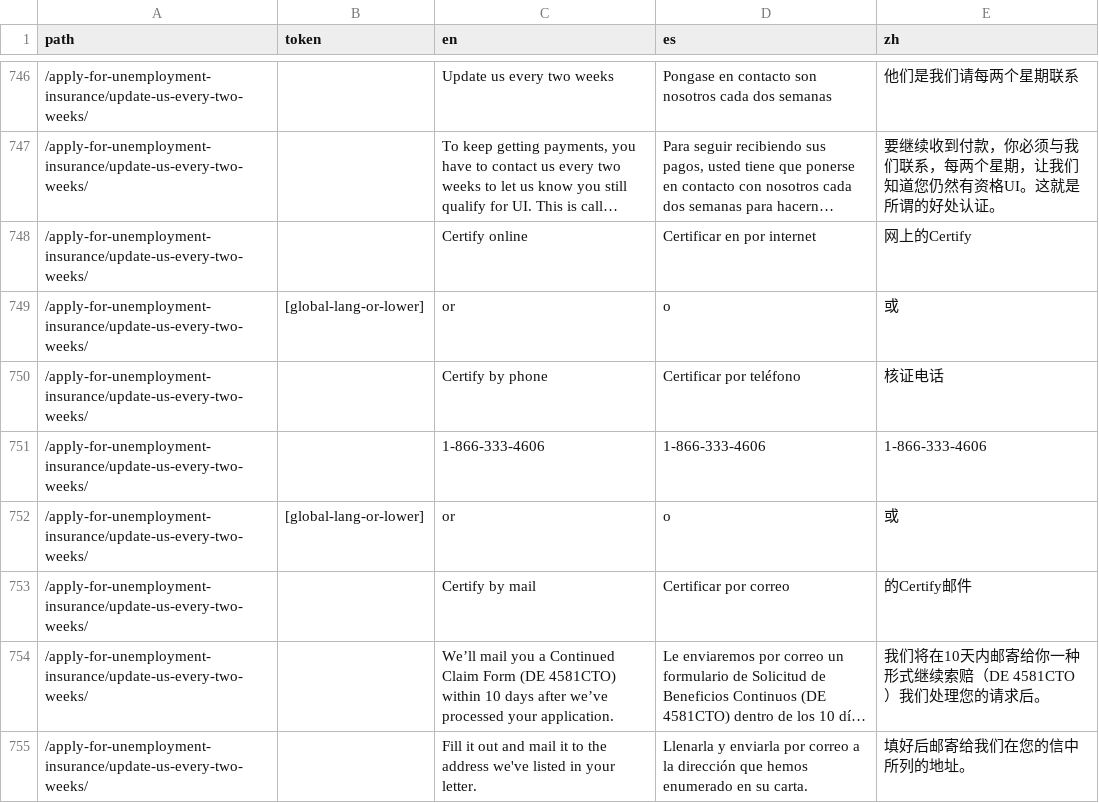
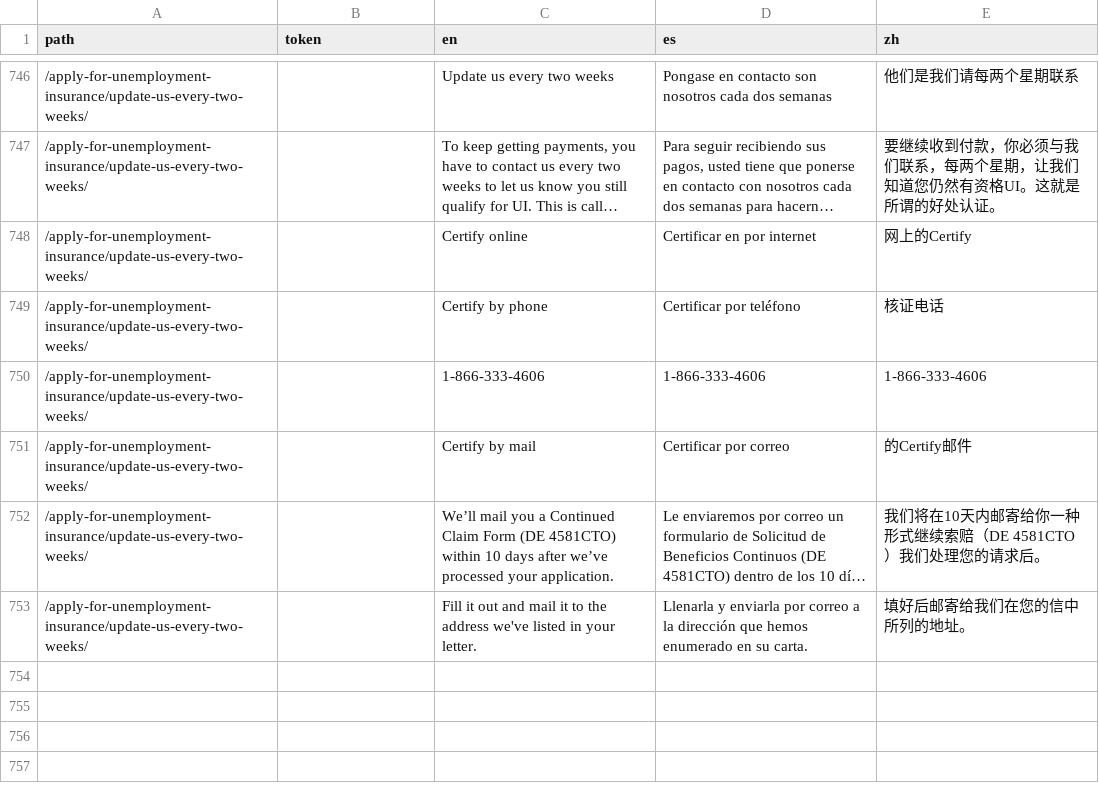
Before and after one commit to cagov/Alpha, a CSV file: src/lang-global.csv, drawn as a sheet; only a part is shown, gaps mark what is left out; long unchanged cells end in ….

Commit message:
removed dupe rows

```diff
--- a/src/lang-global.csv
+++ b/src/lang-global.csv
@@ -748,6 +748,4 @@ path,token,en,es,zh
 /apply-for-unemployment-insurance/update-us-every-two-weeks/,,Certify online,Certificar en por internet,网上的Certify
-/apply-for-unemployment-insurance/update-us-every-two-weeks/,[global-lang-or-lower],or,o,或
 /apply-for-unemployment-insurance/update-us-every-two-weeks/,,Certify by phone,Certificar por teléfono,核证电话
 /apply-for-unemployment-insurance/update-us-every-two-weeks/,,1-866-333-4606,1-866-333-4606,1-866-333-4606
-/apply-for-unemployment-insurance/update-us-every-two-weeks/,[global-lang-or-lower],or,o,或
 /apply-for-unemployment-insurance/update-us-every-two-weeks/,,Certify by mail,Certificar por correo,的Certify邮件
```
